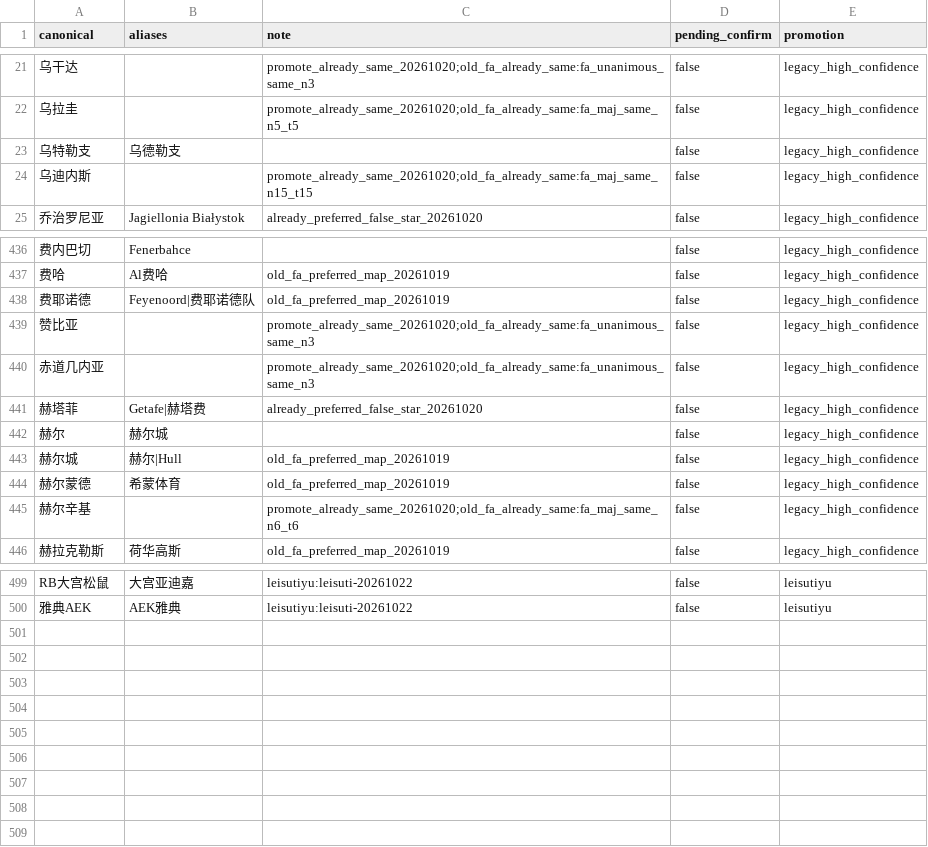
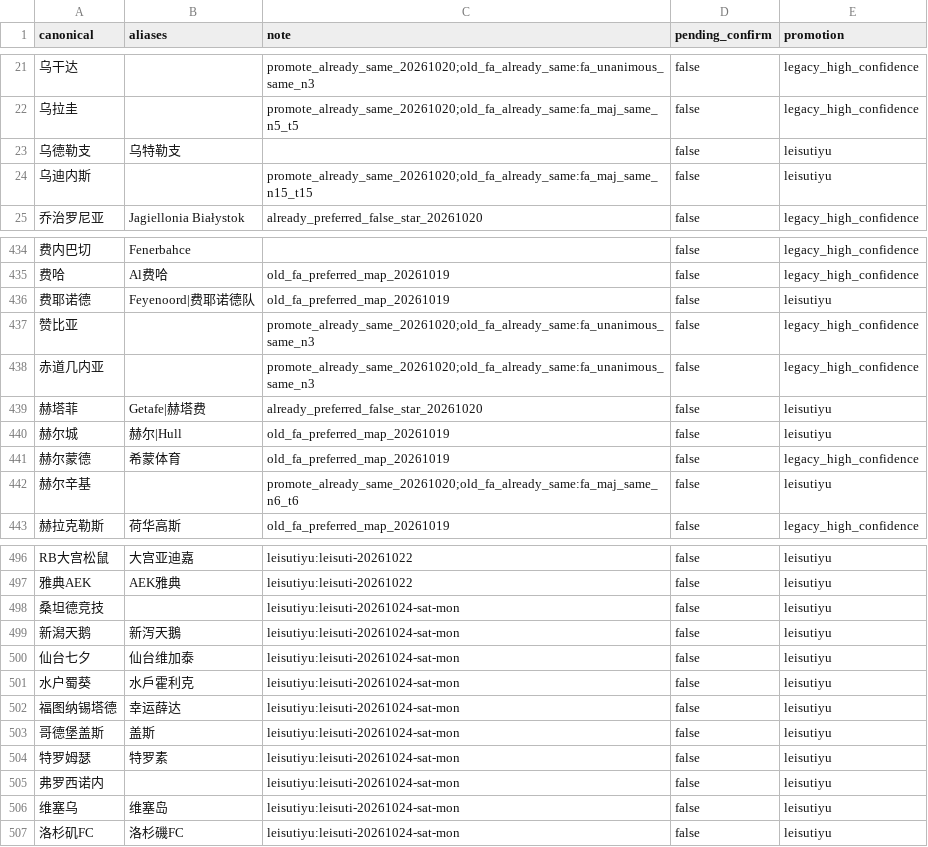
Before and after one commit to Dugege007/football-analyze-tool, a CSV file: api/resources/name-standard/teams.csv, drawn as a sheet; only a part is shown, gaps mark what is left out; removed rows and columns are numbered as before the commit, all else as after; the diff covers the shown part only; the diff names each change by its address in the sheet, - before the commit and + after, or states it on an @@ line.

Commit message:
名称包：雷速升格 2026-10-24 周六至周一赛程实体。
按截图将相关球队／联赛常用名升为 leisutiyu 并消星；九支改名队保留旧名作别名；比赛文本列未改。

```diff
--- a/api/resources/name-standard/teams.csv
+++ b/api/resources/name-standard/teams.csv
-row 23: 乌特勒支 | 乌德勒支 |  | false | legacy_high_confidence
+row 23: 乌德勒支 | 乌特勒支 |  | false | leisutiyu
-E24 (promotion): legacy_high_confidence
+E24 (promotion): leisutiyu
-E436 (promotion): legacy_high_confidence
+E436 (promotion): leisutiyu
-E439 (promotion): legacy_high_confidence
+E439 (promotion): leisutiyu
-row 442: 赫尔 | 赫尔城 |  | false | legacy_high_confidence
-E440 (promotion): legacy_high_confidence
+E440 (promotion): leisutiyu
-E442 (promotion): legacy_high_confidence
+E442 (promotion): leisutiyu
+row 498: 桑坦德竞技 |  | leisutiyu:leisuti-20261024-sat-mon | false | leisutiyu
+row 499: 新潟天鹅 | 新泻天鵝 | leisutiyu:leisuti-20261024-sat-mon | false | leisutiyu
+row 500: 仙台七夕 | 仙台维加泰 | leisutiyu:leisuti-20261024-sat-mon | false | leisutiyu
+row 501: 水户蜀葵 | 水戶霍利克 | leisutiyu:leisuti-20261024-sat-mon | false | leisutiyu
+row 502: 福图纳锡塔德 | 幸运薛达 | leisutiyu:leisuti-20261024-sat-mon | false | leisutiyu
+row 503: 哥德堡盖斯 | 盖斯 | leisutiyu:leisuti-20261024-sat-mon | false | leisutiyu
+row 504: 特罗姆瑟 | 特罗素 | leisutiyu:leisuti-20261024-sat-mon | false | leisutiyu
+row 505: 弗罗西诺内 |  | leisutiyu:leisuti-20261024-sat-mon | false | leisutiyu
+row 506: 维塞乌 | 维塞岛 | leisutiyu:leisuti-20261024-sat-mon | false | leisutiyu
+row 507: 洛杉矶FC | 洛杉磯FC | leisutiyu:leisuti-20261024-sat-mon | false | leisutiyu
```
Also changed, not shown: 2 removed rows and 38 edited cells elsewhere in this file, api/resources/name-standard/competitions.csv.
